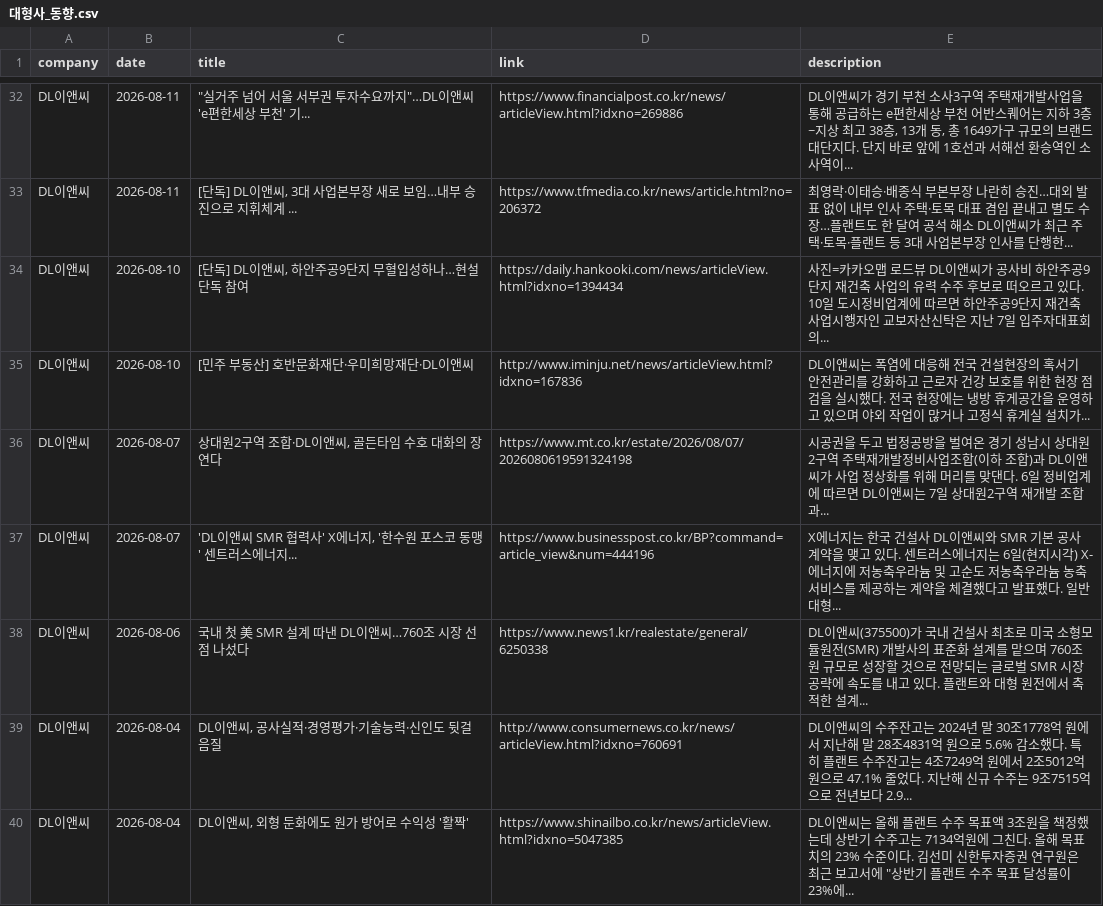
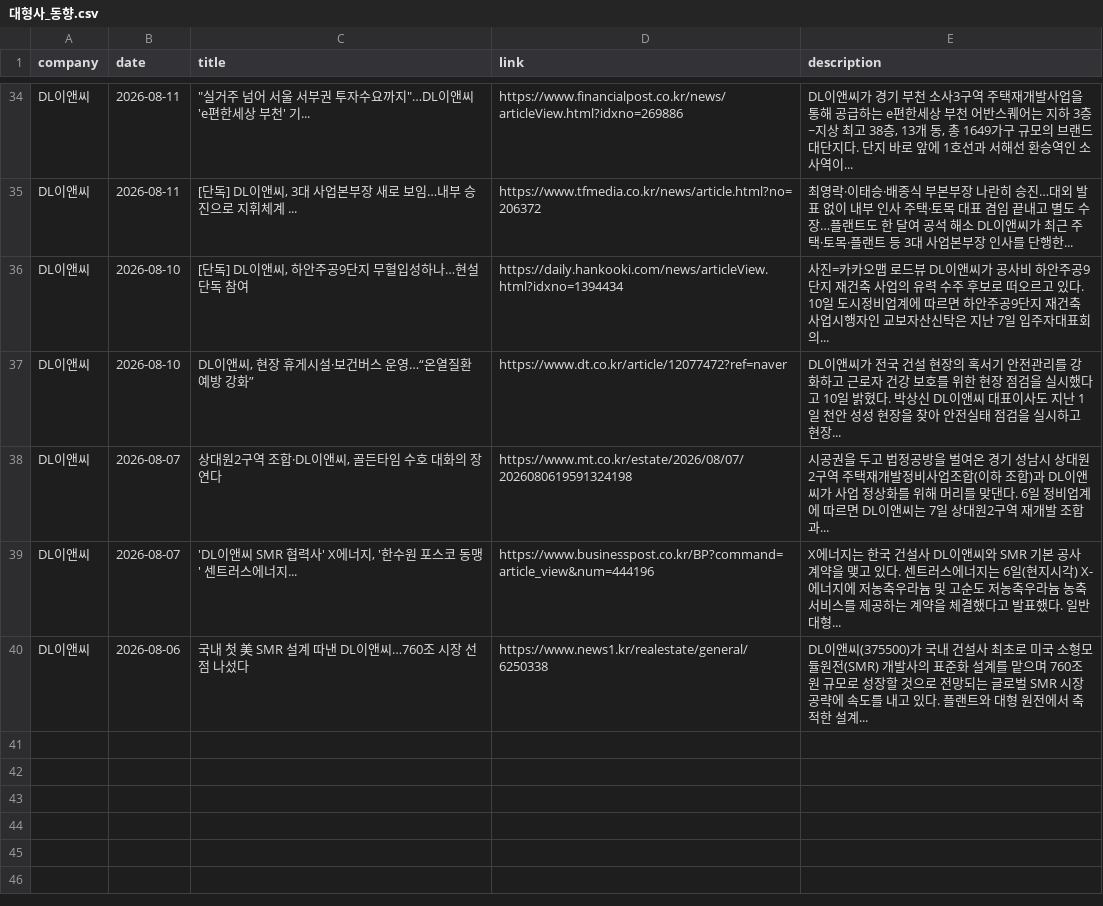
Before and after one commit to hdec-daily-news/hdec-competitors, a CSV file: 대형사_동향.csv, drawn as a sheet; only a part is shown, gaps mark what is left out; the diff covers the shown part only.

```diff
--- a/대형사_동향.csv
+++ b/대형사_동향.csv
@@ -34,3 +36,3 @@ DL이앤씨,2026-08-11,"[단독] DL이앤씨, 3대 사업본부장 새로 보임
 DL이앤씨,2026-08-10,"[단독] DL이앤씨, 하안주공9단지 무혈입성하나…현설 단독 참여",https://daily.hankooki.com/news/articleView.html?idxno=1394434,사진=카카오맵 로드뷰 DL이앤씨가 공사비 하안주공9단지 재건축 사업의 유력 수주 후보로 떠오르고 있다. 10일 도시정비업계에 따르면 하안주공9단지 재건축 사업시행자인 교보자산신탁은 지난 7일 입주자대표회의...
-DL이앤씨,2026-08-10,[민주 부동산] 호반문화재단·우미희망재단·DL이앤씨,http://www.iminju.net/news/articleView.html?idxno=167836,DL이앤씨는 폭염에 대응해 전국 건설현장의 혹서기 안전관리를 강화하고 근로자 건강 보호를 위한 현장 점검을 실시했다. 전국 현장에는 냉방 휴게공간을 운영하고 있으며 야외 작업이 많거나 고정식 휴게실 설치가...
+DL이앤씨,2026-08-10,"DL이앤씨, 현장 휴게시설·보건버스 운영…“온열질환 예방 강화”",https://www.dt.co.kr/article/12077472?ref=naver,DL이앤씨가 전국 건설 현장의 혹서기 안전관리를 강화하고 근로자 건강 보호를 위한 현장 점검을 실시했다고 10일 밝혔다. 박상신 DL이앤씨 대표이사도 지난 1일 천안 성성 현장을 찾아 안전실태 점검을 실시하고 현장...
 DL이앤씨,2026-08-07,"상대원2구역 조합·DL이앤씨, 골든타임 수호 대화의 장 연다",https://www.mt.co.kr/estate/2026/08/07/2026080619591324198,시공권을 두고 법정공방을 벌여온 경기 성남시 상대원2구역 주택재개발정비사업조합(이하 조합)과 DL이앤씨가 사업 정상화를 위해 머리를 맞댄다. 6일 정비업계에 따르면 DL이앤씨는 7일 상대원2구역 재개발 조합과...
@@ -38,3 +40 @@ DL이앤씨,2026-08-07,"'DL이앤씨 SMR 협력사' X에너지, '한수원 포
 DL이앤씨,2026-08-06,국내 첫 美 SMR 설계 따낸 DL이앤씨…760조 시장 선점 나섰다,https://www.news1.kr/realestate/general/6250338,DL이앤씨(375500)가 국내 건설사 최초로 미국 소형모듈원전(SMR) 개발사의 표준화 설계를 맡으며 760조 원 규모로 성장할 것으로 전망되는 글로벌 SMR 시장 공략에 속도를 내고 있다. 플랜트와 대형 원전에서 축적한 설계...
-DL이앤씨,2026-08-04,"DL이앤씨, 공사실적·경영평가·기술능력·신인도 뒷걸음질",http://www.consumernews.co.kr/news/articleView.html?idxno=760691,DL이앤씨의 수주잔고는 2024년 말 30조1778억 원에서 지난해 말 28조4831억 원으로 5.6% 감소했다. 특히 플랜트 수주잔고는 4조7249억 원에서 2조5012억 원으로 47.1% 줄었다. 지난해 신규 수주는 9조7515억으로 전년보다 2.9...
-DL이앤씨,2026-08-04,"DL이앤씨, 외형 둔화에도 원가 방어로 수익성 '활짝'",https://www.shinailbo.co.kr/news/articleView.html?idxno=5047385,"DL이앤씨는 올해 플랜트 수주 목표액 3조원을 책정했는데 상반기 수주고는 7134억원에 그친다. 올해 목표치의 23% 수준이다. 김선미 신한투자증권 연구원은 최근 보고서에 ""상반기 플랜트 수주 목표 달성률이 23%에... "
```
Also changed, not shown: 10 added rows, 8 removed rows and 9 edited cells elsewhere in this file, 1 other file.
